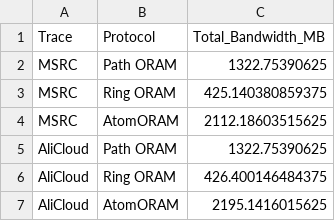
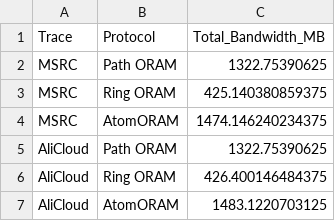
Before and after one commit to WxxW2002/atomoram, a CSV file: artifacts/csv/A1_bandwidth.csv, drawn as a sheet.

```diff
--- a/artifacts/csv/A1_bandwidth.csv
+++ b/artifacts/csv/A1_bandwidth.csv
@@ -3,5 +3,5 @@ MSRC,Path ORAM,1322.75390625
 MSRC,Ring ORAM,425.140380859375
-MSRC,AtomORAM,2112.18603515625
+MSRC,AtomORAM,1474.146240234375
 AliCloud,Path ORAM,1322.75390625
 AliCloud,Ring ORAM,426.400146484375
-AliCloud,AtomORAM,2195.1416015625
+AliCloud,AtomORAM,1483.1220703125
```
Also changed, not shown: artifacts/csv/E3_sparsity_sweep.csv, artifacts/csv/E4_real_trace_comparison.csv, 21 other files.
